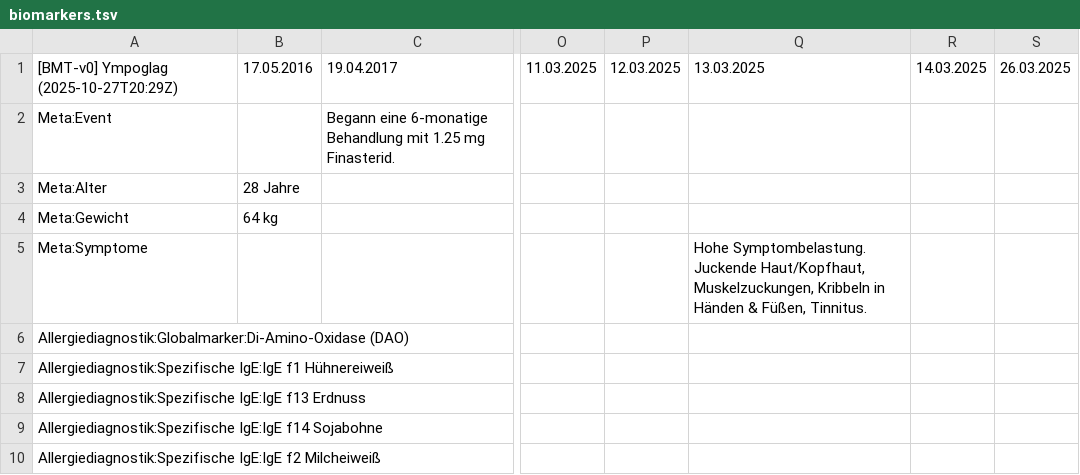
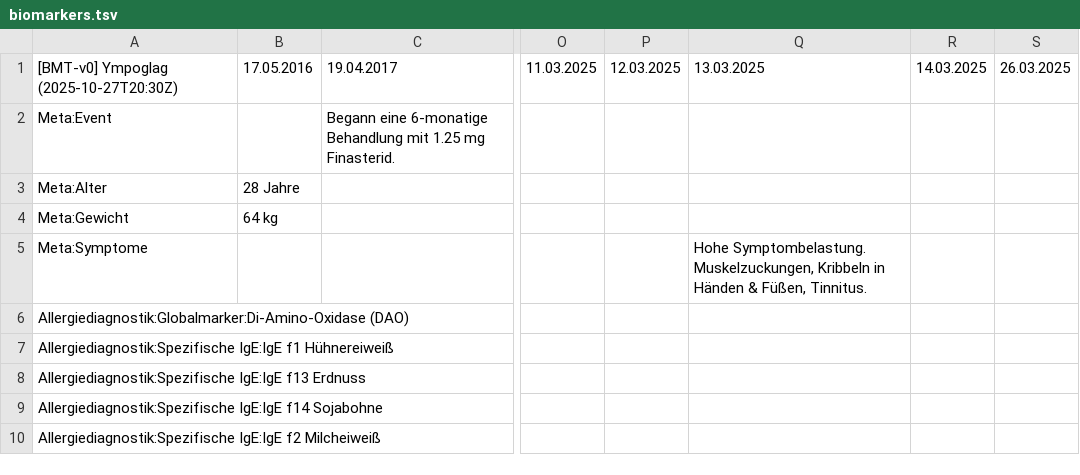
Before and after one commit to ympoglag/biomarkers, a TSV file: biomarkers.tsv, drawn as a sheet; only a part is shown, gaps mark what is left out; the diff names each change by its address in the sheet, - before the commit and + after, or states it on an @@ line.

```diff
--- a/biomarkers.tsv
+++ b/biomarkers.tsv
-A1: [BMT-v0] Ympoglag (2025-10-27T20:29Z)
+A1: [BMT-v0] Ympoglag (2025-10-27T20:30Z)
-Q5: Hohe Symptombelastung. Juckende Haut/Kopfhaut, Muskelzuckungen, Kribbeln…
+Q5: Hohe Symptombelastung. Muskelzuckungen, Kribbeln…
```
Also changed, not shown: 2 other files.
